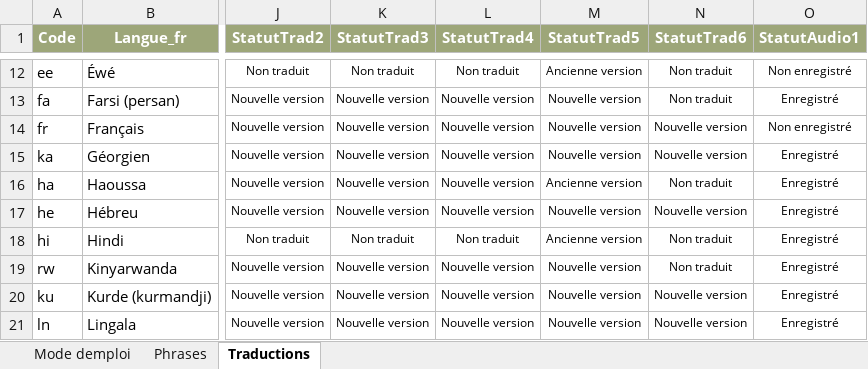
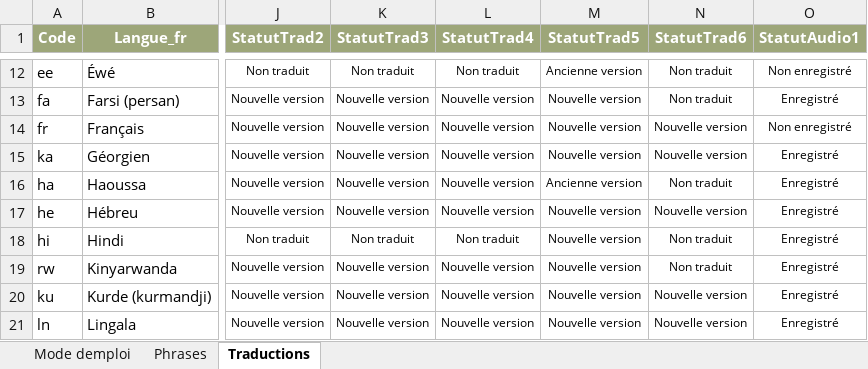
Before and after one commit to oasis-crf/oasis-crf.github.io, an Excel workbook: data_traduction.xlsx, sheet Traductions, drawn as a sheet; only a part is shown, gaps mark what is left out; values as stored, in another font and other column widths than the file's, no borders; conditional formats not drawn; the diff names each change by its address in the sheet, - before the commit and + after, or states it on an @@ line.

```diff
--- a/data_traduction.xlsx (sheet Traductions)
+++ b/data_traduction.xlsx (sheet Traductions)
-M18 (StatutTrad5): Ancienne version
+M18 (StatutTrad5): Nouvelle version
```
